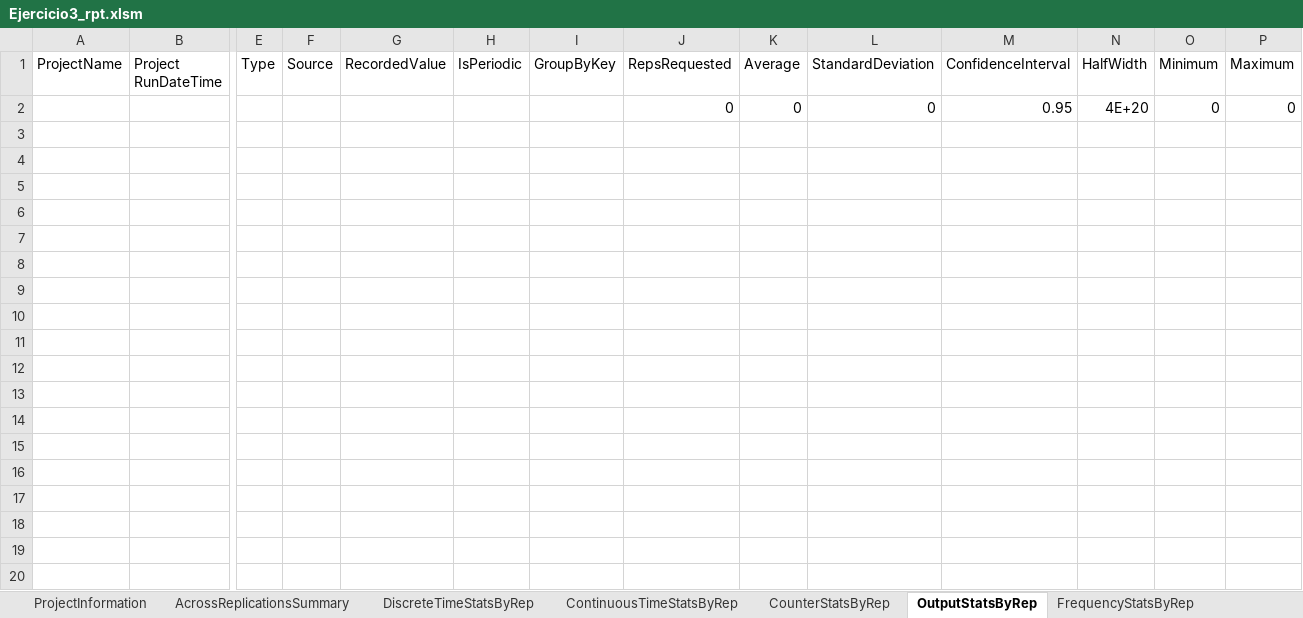
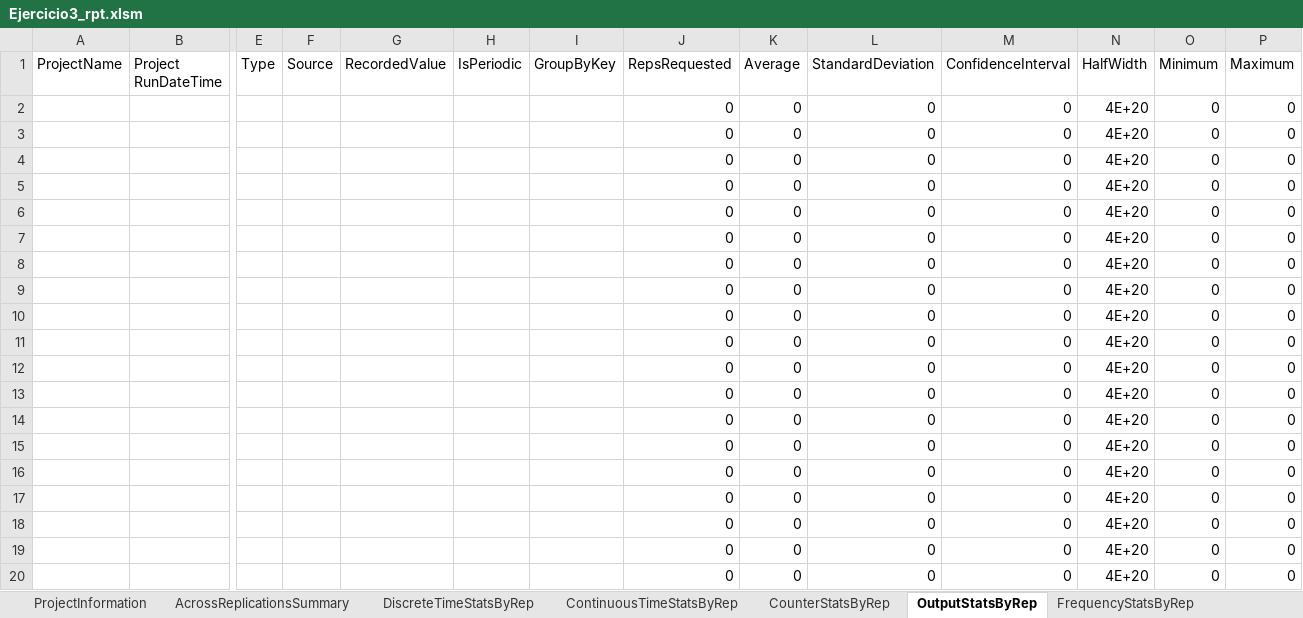
Before and after one commit to d4sTr0wk/2-cuatri, an Excel workbook: MSS/Modelado mio/Arena/Clase 2/Ejercicio3_rpt.xlsm, sheet OutputStatsByRep, drawn as a sheet; only a part is shown, gaps mark what is left out; values as stored, in another font and other column widths than the file's, no borders; conditional formats and table styles not drawn; rows hold the shown columns only; the diff covers the shown part only; the diff names each change by its address in the sheet, - before the commit and + after, or states it on an @@ line.

```diff
--- a/MSS/Modelado mio/Arena/Clase 2/Ejercicio3_rpt.xlsm (sheet OutputStatsByRep)
+++ b/MSS/Modelado mio/Arena/Clase 2/Ejercicio3_rpt.xlsm (sheet OutputStatsByRep)
-M2 (ConfidenceInterval): 0.95
+M2 (ConfidenceInterval): 0
+row 3:  |  |  |  |  |  |  | 0 | 0 | 0 | 0 | 4E+20 | 0 | 0
+row 4:  |  |  |  |  |  |  | 0 | 0 | 0 | 0 | 4E+20 | 0 | 0
+row 5:  |  |  |  |  |  |  | 0 | 0 | 0 | 0 | 4E+20 | 0 | 0
+row 6:  |  |  |  |  |  |  | 0 | 0 | 0 | 0 | 4E+20 | 0 | 0
+row 7:  |  |  |  |  |  |  | 0 | 0 | 0 | 0 | 4E+20 | 0 | 0
+row 8:  |  |  |  |  |  |  | 0 | 0 | 0 | 0 | 4E+20 | 0 | 0
+row 9:  |  |  |  |  |  |  | 0 | 0 | 0 | 0 | 4E+20 | 0 | 0
+row 10:  |  |  |  |  |  |  | 0 | 0 | 0 | 0 | 4E+20 | 0 | 0
+row 11:  |  |  |  |  |  |  | 0 | 0 | 0 | 0 | 4E+20 | 0 | 0
+row 12:  |  |  |  |  |  |  | 0 | 0 | 0 | 0 | 4E+20 | 0 | 0
+row 13:  |  |  |  |  |  |  | 0 | 0 | 0 | 0 | 4E+20 | 0 | 0
+row 14:  |  |  |  |  |  |  | 0 | 0 | 0 | 0 | 4E+20 | 0 | 0
+row 15:  |  |  |  |  |  |  | 0 | 0 | 0 | 0 | 4E+20 | 0 | 0
+row 16:  |  |  |  |  |  |  | 0 | 0 | 0 | 0 | 4E+20 | 0 | 0
+row 17:  |  |  |  |  |  |  | 0 | 0 | 0 | 0 | 4E+20 | 0 | 0
+row 18:  |  |  |  |  |  |  | 0 | 0 | 0 | 0 | 4E+20 | 0 | 0
+row 19:  |  |  |  |  |  |  | 0 | 0 | 0 | 0 | 4E+20 | 0 | 0
+row 20:  |  |  |  |  |  |  | 0 | 0 | 0 | 0 | 4E+20 | 0 | 0
```
Also changed, not shown: 11 added rows elsewhere in this sheet, sheet DiscreteTimeStatsByRep, sheet FrequencyStatsByRep, sheet ContinuousTimeStatsByRep, sheet ProjectInformation, sheet CounterStatsByRep, sheet AcrossReplicationsSummary, MSS/Modelado mio/Arena/Clase 3/Ejercicio_rpt.xlsm, 13 other files.
